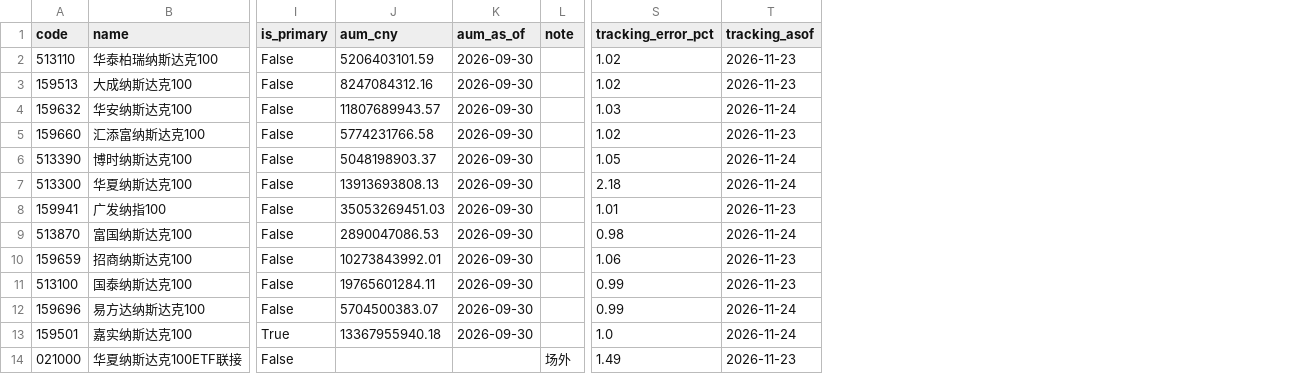
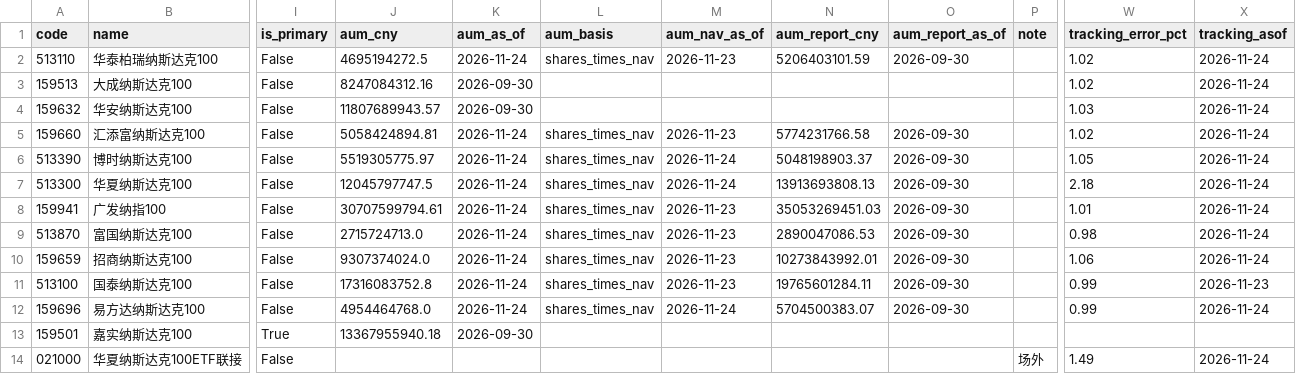
Before and after one commit to fan930450-cpu/nazhietf, a CSV file: data/peers_latest.csv, drawn as a sheet; only a part is shown, gaps mark what is left out; addresses are those after the commit; the diff names each change by its address in the sheet, - before the commit and + after, or states it on an @@ line.

```diff
--- a/data/peers_latest.csv
+++ b/data/peers_latest.csv
+column L (aum_basis), rows 2-12: shares_times_nav |  |  | shares_times_nav | shares_times_nav | shares_times_nav | shares_times_nav | shares_times_nav | shares_times_nav | shares_times_nav | shares_times_nav
+column M (aum_nav_as_of), rows 2-12: 2026-11-23 |  |  | 2026-11-23 | 2026-11-24 | 2026-11-24 | 2026-11-23 | 2026-11-23 | 2026-11-23 | 2026-11-23 | 2026-11-24
+column N (aum_report_cny), rows 2-12: 5206403101.59 |  |  | 5774231766.58 | 5048198903.37 | 13913693808.13 | 35053269451.03 | 2890047086.53 | 10273843992.01 | 19765601284.11 | 5704500383.07
+column O (aum_report_as_of), rows 2-12: 2026-09-30 |  |  | 2026-09-30 | 2026-09-30 | 2026-09-30 | 2026-09-30 | 2026-09-30 | 2026-09-30 | 2026-09-30 | 2026-09-30
-J2 (aum_cny): 5206403101.59
+J2 (aum_cny): 4695194272.5
-K2 (aum_as_of): 2026-09-30
+K2 (aum_as_of): 2026-11-24
-X2:X3 (tracking_asof): 2026-11-23
+X2:X3 (tracking_asof): 2026-11-24
-J5 (aum_cny): 5774231766.58
+J5 (aum_cny): 5058424894.81
-K5:K12 (aum_as_of): 2026-09-30
+K5:K12 (aum_as_of): 2026-11-24
-X5 (tracking_asof): 2026-11-23
+X5 (tracking_asof): 2026-11-24
-J6 (aum_cny): 5048198903.37
+J6 (aum_cny): 5519305775.97
-J7 (aum_cny): 13913693808.13
+J7 (aum_cny): 12045797747.5
-J8 (aum_cny): 35053269451.03
+J8 (aum_cny): 30707599794.61
-X8 (tracking_asof): 2026-11-23
+X8 (tracking_asof): 2026-11-24
-J9 (aum_cny): 2890047086.53
+J9 (aum_cny): 2715724713.0
-J10 (aum_cny): 10273843992.01
+J10 (aum_cny): 9307374024.0
-X10 (tracking_asof): 2026-11-23
+X10 (tracking_asof): 2026-11-24
-J11 (aum_cny): 19765601284.11
+J11 (aum_cny): 17316083752.8
-J12 (aum_cny): 5704500383.07
+J12 (aum_cny): 4954464768.0
-W13 (tracking_error_pct): 1.0
+W13 (tracking_error_pct): (empty)
-X13 (tracking_asof): 2026-11-24
+X13 (tracking_asof): (empty)
-X14 (tracking_asof): 2026-11-23
+X14 (tracking_asof): 2026-11-24
```
Also changed, not shown: 2 other files.
